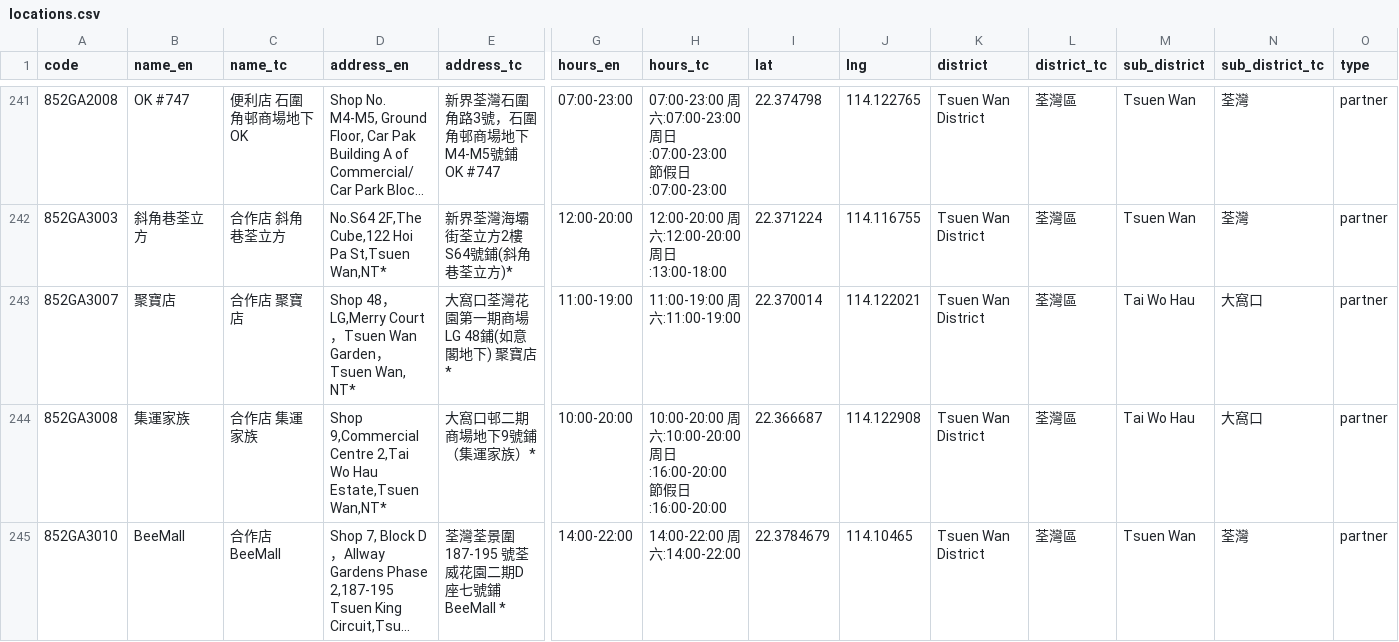
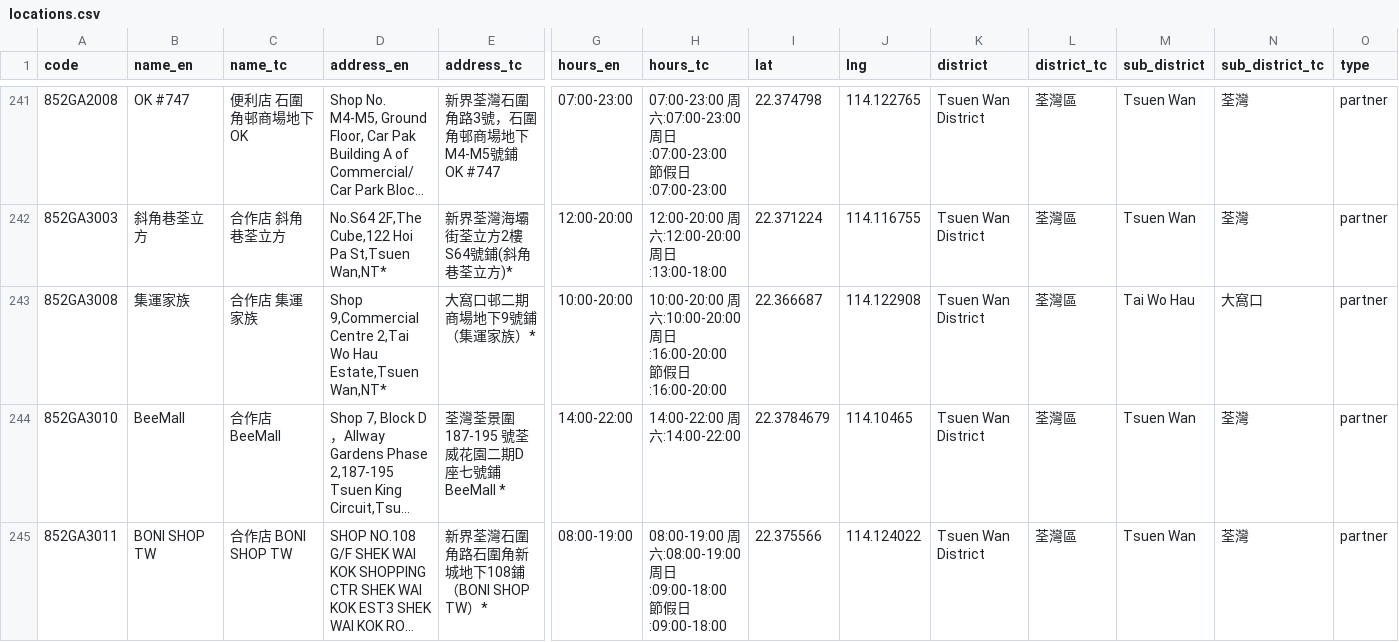
Before and after one commit to mikenuko/hk-sf-location-list, a CSV file: data/locations.csv, drawn as a sheet; only a part is shown, gaps mark what is left out; the shorter side is filled out with more unchanged rows; long unchanged cells end in …; removed rows and columns are numbered as before the commit, all else as after; rows hold the shown columns only; the diff covers the shown part only; the diff names each change by its address in the sheet, - before the commit and + after, or states it on an @@ line.

Commit message:
data: refresh 2026-10-06 [skip ci]

```diff
--- a/data/locations.csv
+++ b/data/locations.csv
-row 243: 852GA3007 | 聚寶店 | 合作店 聚寶店 | Shop 48，LG,Merry Court，Tsuen Wan Garden，Tsuen Wan, NT* | 大窩口荃灣花園第一期商場LG 48鋪(如意閣地下) 聚寶店* | 11:00-19:00 | 11:00-19:00 周六:11:00-19:00 | 22.370014 | 114.122021 | Tsuen Wan District | 荃灣區 | Tai Wo Hau | 大窩口 | partner
```
Also changed, not shown: 1 added row and 1 edited cell elsewhere in this file, 7 other files.
